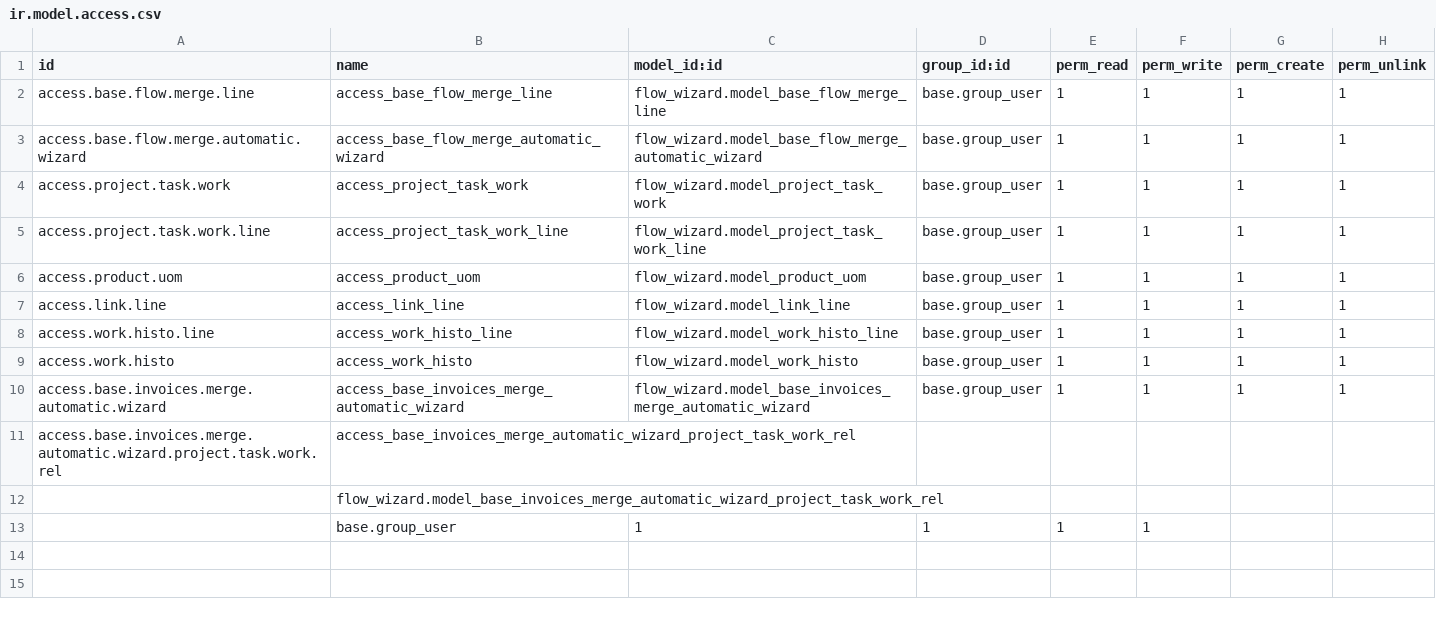
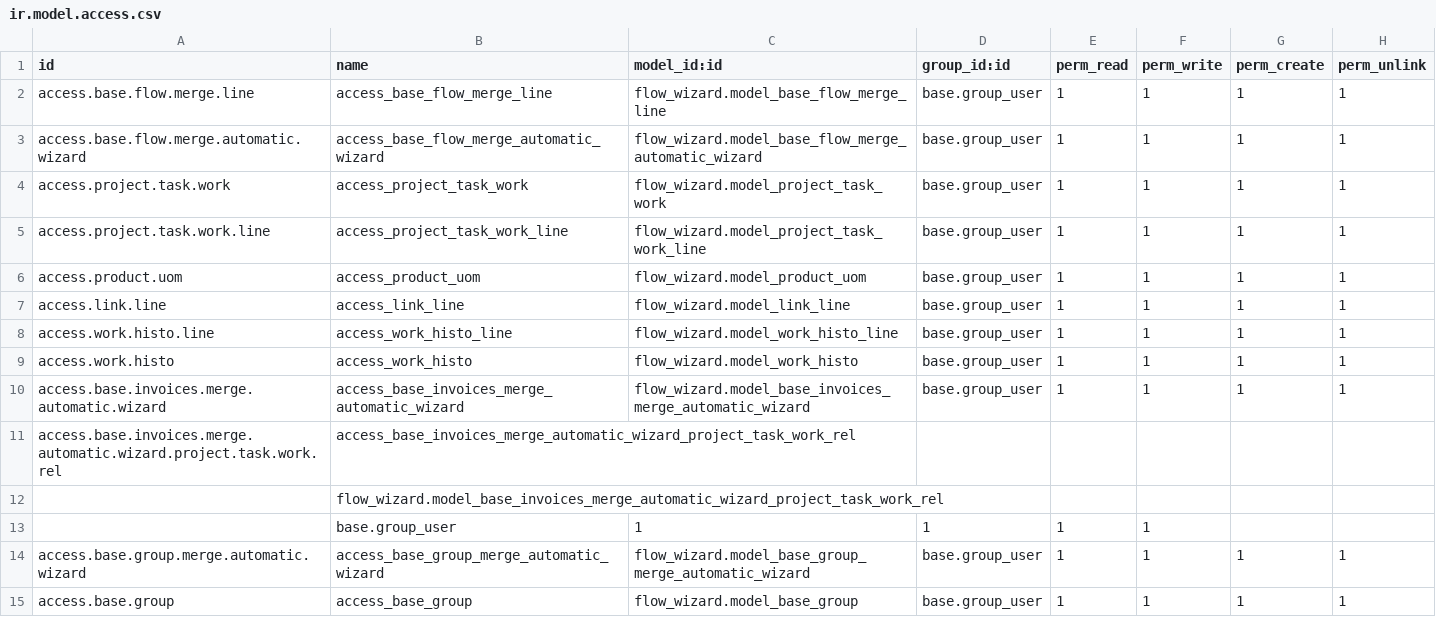
Before and after one commit to bellaaj222/odootest, a CSV file: flow_wizard/security/ir.model.access.csv, drawn as a sheet; the diff names each change by its address in the sheet, - before the commit and + after, or states it on an @@ line.

```diff
--- a/flow_wizard/security/ir.model.access.csv
+++ b/flow_wizard/security/ir.model.access.csv
+row 14: access.base.group.merge.automatic.wizard | access_base_group_merge_automatic_wizard | flow_wizard.model_base_group_merge_automatic_wizard | base.group_user | 1 | 1 | 1 | 1
+row 15: access.base.group | access_base_group | flow_wizard.model_base_group | base.group_user | 1 | 1 | 1 | 1
```
Also changed, not shown: 3 other files.
